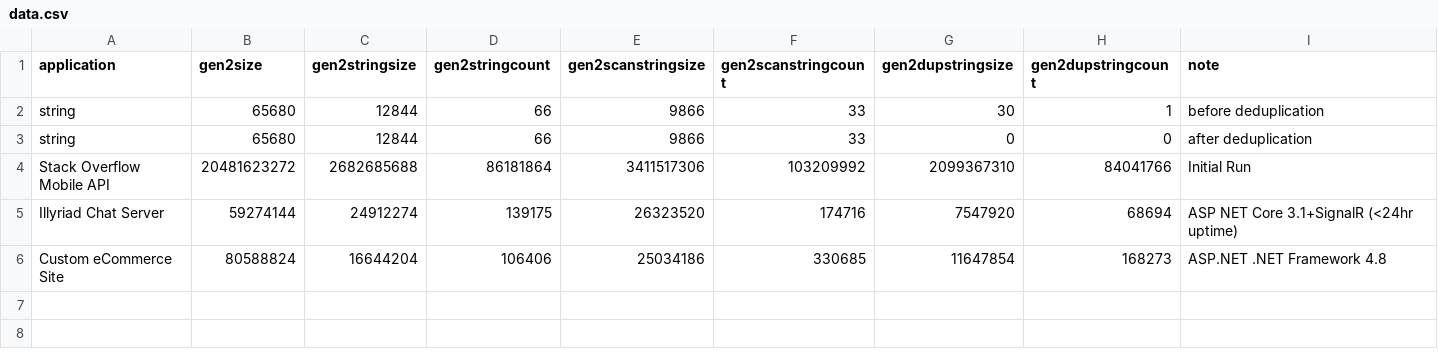
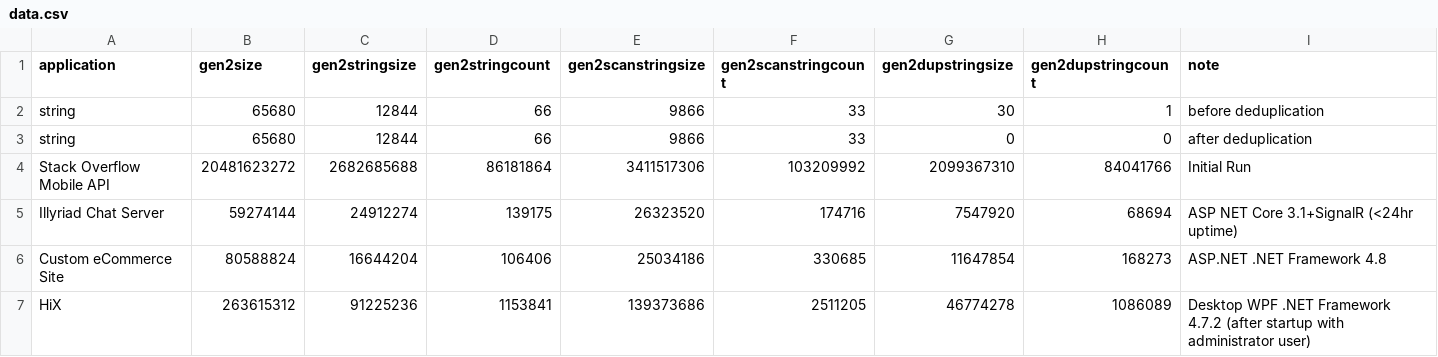
Before and after one commit to cshung/StringDedupAnalyzer, a CSV file: data.csv, drawn as a sheet.

Commit message:
Update data.csv

```diff
--- a/data.csv
+++ b/data.csv
@@ -6 +6,2 @@ Illyriad Chat Server,59274144,24912274,139175,26323520,174716,7547920,68694,ASP
 Custom eCommerce Site,80588824,16644204,106406,25034186,330685,11647854,168273,ASP.NET .NET Framework 4.8
+HiX,263615312,91225236,1153841,139373686,2511205,46774278,1086089,Desktop WPF .NET Framework 4.7.2 (after startup with administrator user)
```
